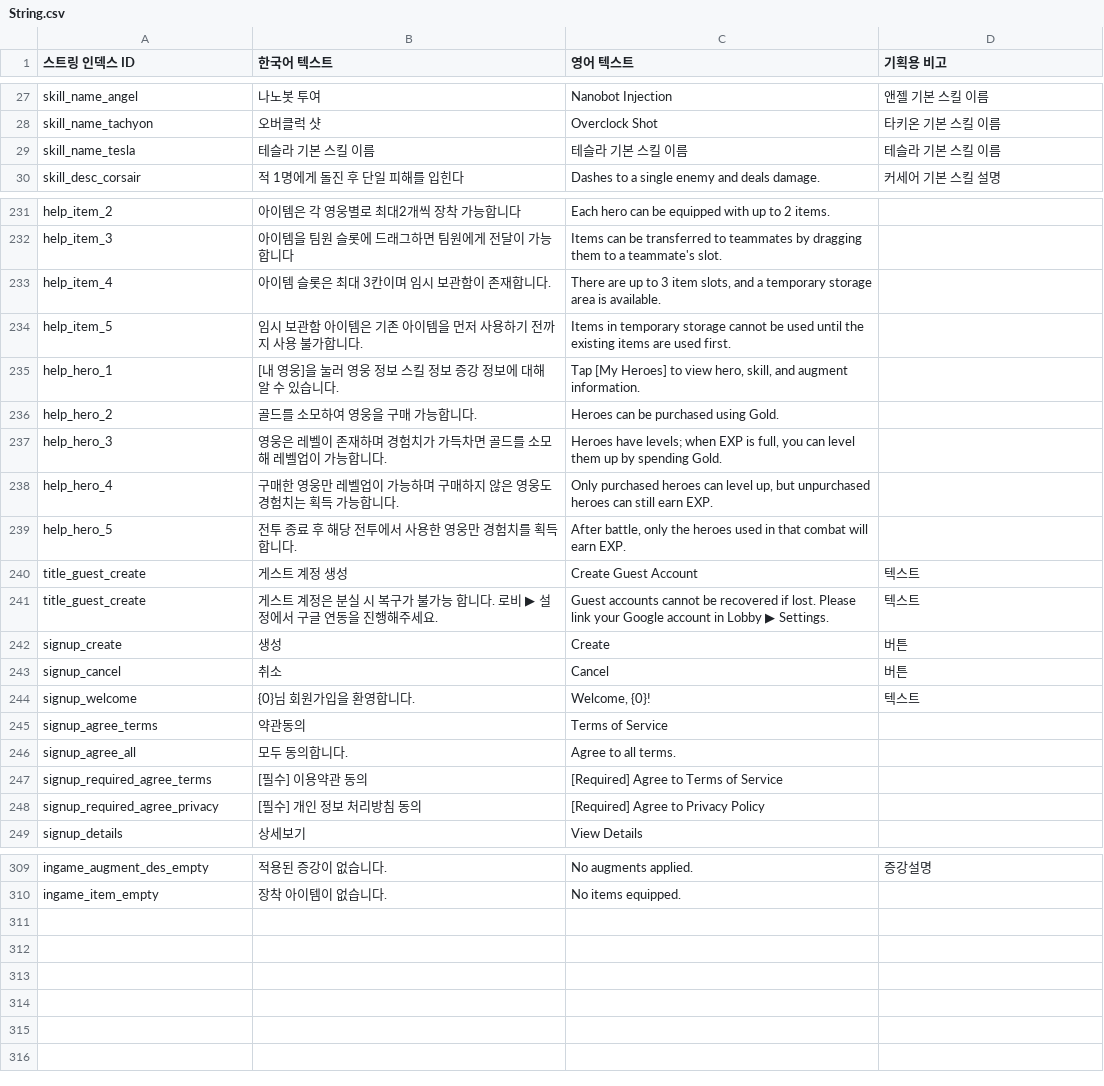
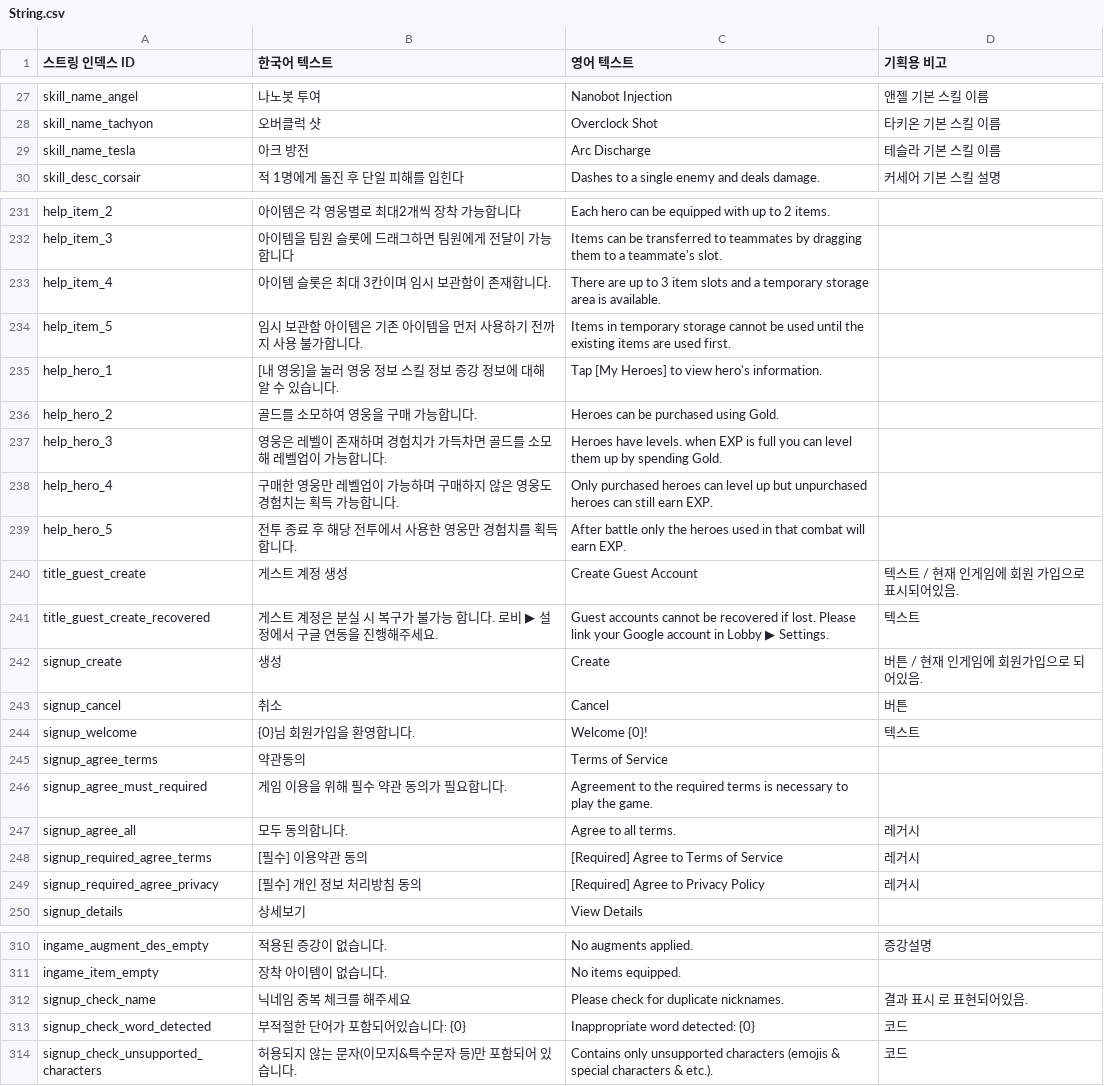
Before and after one commit to Hyunjoongjoo/Project_Astro, a CSV file: Assets/_Data/Csv/String.csv, drawn as a sheet; only a part is shown, gaps mark what is left out; the diff covers the shown part only.

```diff
--- a/Assets/_Data/Csv/String.csv
+++ b/Assets/_Data/Csv/String.csv
@@ -28,3 +28,3 @@ skill_name_angel,나노봇 투여,Nanobot Injection,앤젤 기본 스킬 이름
 skill_name_tachyon,오버클럭 샷,Overclock Shot,타키온 기본 스킬 이름
-skill_name_tesla,테슬라 기본 스킬 이름,테슬라 기본 스킬 이름,테슬라 기본 스킬 이름
+skill_name_tesla,아크 방전,Arc Discharge,테슬라 기본 스킬 이름
 skill_desc_corsair,적 1명에게 돌진 후 단일 피해를 입힌다,Dashes to a single enemy and deals damage.,커세어 기본 스킬 설명
@@ -232,18 +232,19 @@ help_item_2,아이템은 각 영웅별로 최대2개씩 장착 가능합니다,E
 help_item_3,아이템을 팀원 슬롯에 드래그하면 팀원에게 전달이 가능합니다,Items can be transferred to teammates by dragging them to a teammate's slot.,
-help_item_4,아이템 슬롯은 최대 3칸이며 임시 보관함이 존재합니다.,"There are up to 3 item slots, and a temporary storage area is available.",
+help_item_4,아이템 슬롯은 최대 3칸이며 임시 보관함이 존재합니다.,There are up to 3 item slots and a temporary storage area is available.,
 help_item_5,임시 보관함 아이템은 기존 아이템을 먼저 사용하기 전까지 사용 불가합니다.,Items in temporary storage cannot be used until the existing items are used first.,
-help_hero_1,[내 영웅]을 눌러 영웅 정보 스킬 정보 증강 정보에 대해 알 수 있습니다.,"Tap [My Heroes] to view hero, skill, and augment information.",
+help_hero_1,[내 영웅]을 눌러 영웅 정보 스킬 정보 증강 정보에 대해 알 수 있습니다.,Tap [My Heroes] to view hero's information.,
 help_hero_2,골드를 소모하여 영웅을 구매 가능합니다.,Heroes can be purchased using Gold.,
-help_hero_3,영웅은 레벨이 존재하며 경험치가 가득차면 골드를 소모해 레벨업이 가능합니다.,"Heroes have levels; when EXP is full, you can level them up by spending Gold.",
-help_hero_4,구매한 영웅만 레벨업이 가능하며 구매하지 않은 영웅도 경험치는 획득 가능합니다.,"Only purchased heroes can level up, but unpurchased heroes can still earn EXP.",
-help_hero_5,전투 종료 후 해당 전투에서 사용한 영웅만 경험치를 획득합니다.,"After battle, only the heroes used in that combat will earn EXP.",
-title_guest_create,게스트 계정 생성,Create Guest Account,텍스트
-title_guest_create,게스트 계정은 분실 시 복구가 불가능 합니다. 로비 ▶ 설정에서 구글 연동을 진행해주세요.,Guest accounts cannot be recovered if lost. Please link your Google account in Lobby ▶ Settings.,텍스트
-signup_create,생성,Create,버튼
+help_hero_3,영웅은 레벨이 존재하며 경험치가 가득차면 골드를 소모해 레벨업이 가능합니다.,Heroes have levels. when EXP is full you can level them up by spending Gold.,
+help_hero_4,구매한 영웅만 레벨업이 가능하며 구매하지 않은 영웅도 경험치는 획득 가능합니다.,Only purchased heroes can level up but unpurchased heroes can still earn EXP.,
+help_hero_5,전투 종료 후 해당 전투에서 사용한 영웅만 경험치를 획득합니다.,After battle only the heroes used in that combat will earn EXP.,
+title_guest_create,게스트 계정 생성,Create Guest Account,텍스트 / 현재 인게임에 회원 가입으로 표시되어있음.
+title_guest_create_recovered,게스트 계정은 분실 시 복구가 불가능 합니다. 로비 ▶ 설정에서 구글 연동을 진행해주세요.,Guest accounts cannot be recovered if lost. Please link your Google account in Lobby ▶ Settings.,텍스트
+signup_create,생성,Create,버튼 / 현재 인게임에 회원가입으로 되어있음.
 signup_cancel,취소,Cancel,버튼
-signup_welcome,{0}님 회원가입을 환영합니다.,"Welcome, {0}!",텍스트
+signup_welcome,{0}님 회원가입을 환영합니다.,Welcome {0}!,텍스트
 signup_agree_terms,약관동의,Terms of Service,
-signup_agree_all,모두 동의합니다.,Agree to all terms.,
-signup_required_agree_terms,[필수] 이용약관 동의,[Required] Agree to Terms of Service,
-signup_required_agree_privacy,[필수] 개인 정보 처리방침 동의,[Required] Agree to Privacy Policy,
+signup_agree_must_required,게임 이용을 위해 필수 약관 동의가 필요합니다.,Agreement to the required terms is necessary to play the game.,
+signup_agree_all,모두 동의합니다.,Agree to all terms.,레거시
+signup_required_agree_terms,[필수] 이용약관 동의,[Required] Agree to Terms of Service,레거시
+signup_required_agree_privacy,[필수] 개인 정보 처리방침 동의,[Required] Agree to Privacy Policy,레거시
 signup_details,상세보기,View Details,
@@ -310 +311,4 @@ ingame_augment_des_empty,적용된 증강이 없습니다.,No augments applied.,
 ingame_item_empty,장착 아이템이 없습니다.,No items equipped.,
+signup_check_name,닉네임 중복 체크를 해주세요,Please check for duplicate nicknames.,결과 표시 로 표현되어있음.
+signup_check_word_detected,부적절한 단어가 포함되어있습니다: {0},Inappropriate word detected: {0},코드
+signup_check_unsupported_characters,허용되지 않는 문자(이모지&특수문자 등)만 포함되어 있습니다.,Contains only unsupported characters (emojis & special characters & etc.).,코드
```
Also changed, not shown: 28 edited cells elsewhere in this file, 15 other files.
